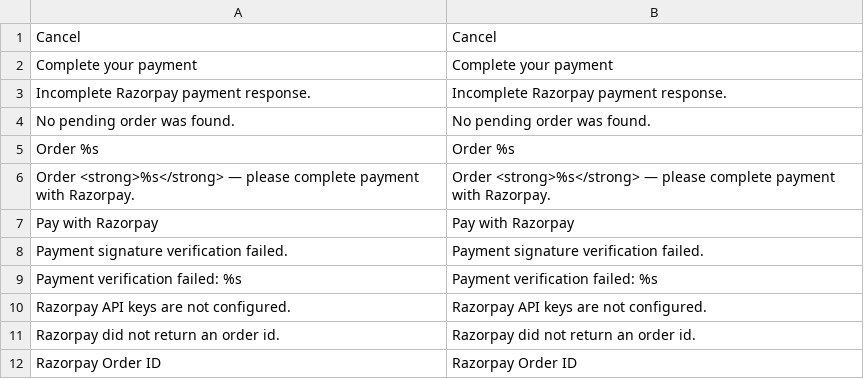
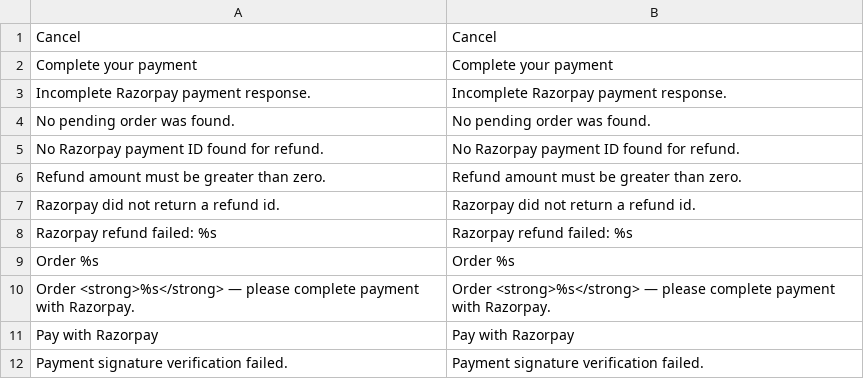
Before and after one commit to kalp707/maho-razorpay, a CSV file: app/locale/en_US/Kalp_Razorpay.csv, drawn as a sheet; only a part is shown; the shorter side is filled out with more unchanged rows; the diff names each change by its address in the sheet, - before the commit and + after, or states it on an @@ line.

Commit message:
Support online refunds via the Razorpay Refunds API.

```diff
--- a/app/locale/en_US/Kalp_Razorpay.csv
+++ b/app/locale/en_US/Kalp_Razorpay.csv
+row 5: No Razorpay payment ID found for refund. | No Razorpay payment ID found for refund.
+row 6: Refund amount must be greater than zero. | Refund amount must be greater than zero.
+row 7: Razorpay did not return a refund id. | Razorpay did not return a refund id.
+row 8: Razorpay refund failed: %s | Razorpay refund failed: %s
```
Also changed, not shown: 4 other files.
